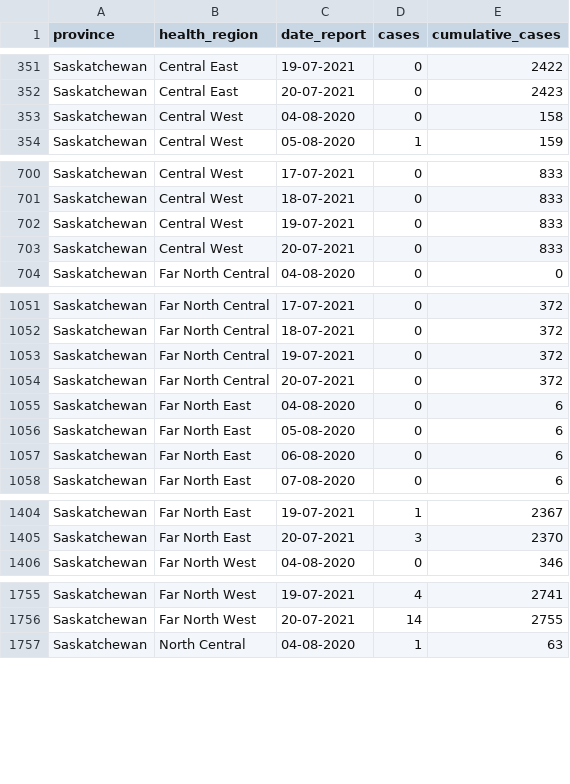
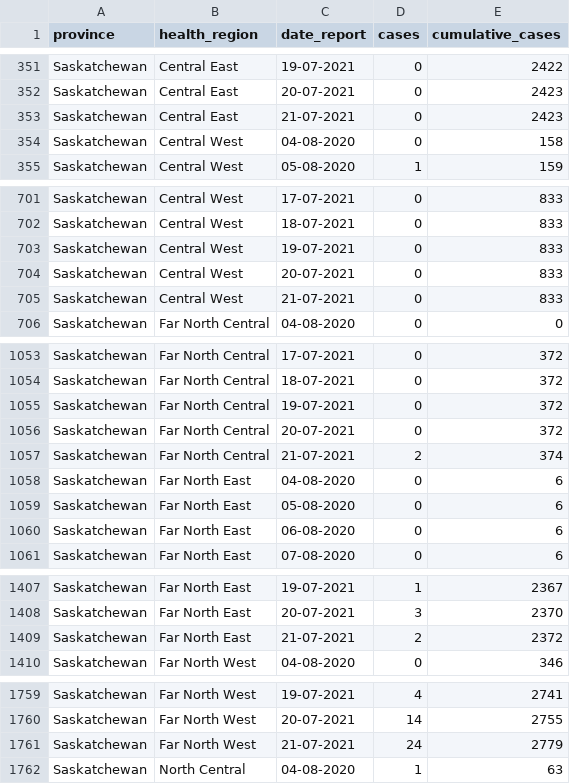
Before and after one commit to ccodwg/Covid19Canada, a CSV file: official_datasets/sk/timeseries_hr/sk_new_cases_timeseries_hr.csv, drawn as a sheet; only a part is shown, gaps mark what is left out; the diff covers the shown part only.

Commit message:
New data: 2021-07-21. See data notes.
NOTICE: We are in the processing of automating most data collection. PLEASE CONTACT US REGARDING ANY ERRORS YOU MAY FIND. https://opencovid.ca/contact-us/

DATA NOTE: Deaths declined by one in QC today.

DATA NOTE FOR QC: This week, QC stopped updating the case and possibly the mortality tables on quebec.ca. Thus, we are using the donneesquebec.ca dataset instead, as recommended by the province ( https://www.donneesquebec.ca/recherche/dataset/covid-19-portrait-quotidien-des-cas-confirmes/resource/31b42799-cf70-4c29-832a-37ce2d4ddd0c). Additionally, we will use the recovered number from this dataset rather than INSPQ (https://www.inspq.qc.ca/covid-19/donnees). We have made edits retroactively to Monday (July 12, 2021).

DATA NOTE FOR SK: As of 2020-12-14, we are providing a daily version of the official SK dataset that is compatible with the rest of our dataset in the folder official_datasets/sk. See below for information about our regular updates.

SK transitioned to reporting according to a new, expanded set of health regions on 2020-09-14. Unfortunately, the new health regions do not correspond exactly to the old health regions. Additionally, the provided case time series using the new boundaries do not exist for dates earlier than August 4, making providing a time series using the new boundaries impossible.

For now, we are adding new cases according to the list of new cases given in the “highlights” section of the SK government website (https://dashboard.saskatchewan.ca/health-wellness/covid-19/cases). These new cases are roughly grouped according to the old boundaries. However, health region totals were redistributed when the new boundaries were instituted on 2020-09-14, so while our daily case numbers match the numbers given in this section, our cumulative totals do not. We have reached out to the SK government to determine how this issue can be resolved. We will rectify our SK health region time series as soon it becomes possible to do so.

```diff
--- a/official_datasets/sk/timeseries_hr/sk_new_cases_timeseries_hr.csv
+++ b/official_datasets/sk/timeseries_hr/sk_new_cases_timeseries_hr.csv
@@ -352,2 +352,3 @@
 "Saskatchewan","Central East","20-07-2021",0,2423
+"Saskatchewan","Central East","21-07-2021",0,2423
 "Saskatchewan","Central West","04-08-2020",0,158
@@ -703,2 +704,3 @@
 "Saskatchewan","Central West","20-07-2021",0,833
+"Saskatchewan","Central West","21-07-2021",0,833
 "Saskatchewan","Far North Central","04-08-2020",0,0
@@ -1054,2 +1056,3 @@
 "Saskatchewan","Far North Central","20-07-2021",0,372
+"Saskatchewan","Far North Central","21-07-2021",2,374
 "Saskatchewan","Far North East","04-08-2020",0,6
@@ -1405,2 +1408,3 @@
 "Saskatchewan","Far North East","20-07-2021",3,2370
+"Saskatchewan","Far North East","21-07-2021",2,2372
 "Saskatchewan","Far North West","04-08-2020",0,346
@@ -1756,2 +1760,3 @@
 "Saskatchewan","Far North West","20-07-2021",14,2755
+"Saskatchewan","Far North West","21-07-2021",24,2779
 "Saskatchewan","North Central","04-08-2020",1,63
```
Also changed, not shown: 8 added rows elsewhere in this file, official_datasets/sk/timeseries_hr/sk_new_mortality_timeseries_hr.csv, timeseries_prov/active_timeseries_prov.csv, 23 other files.
